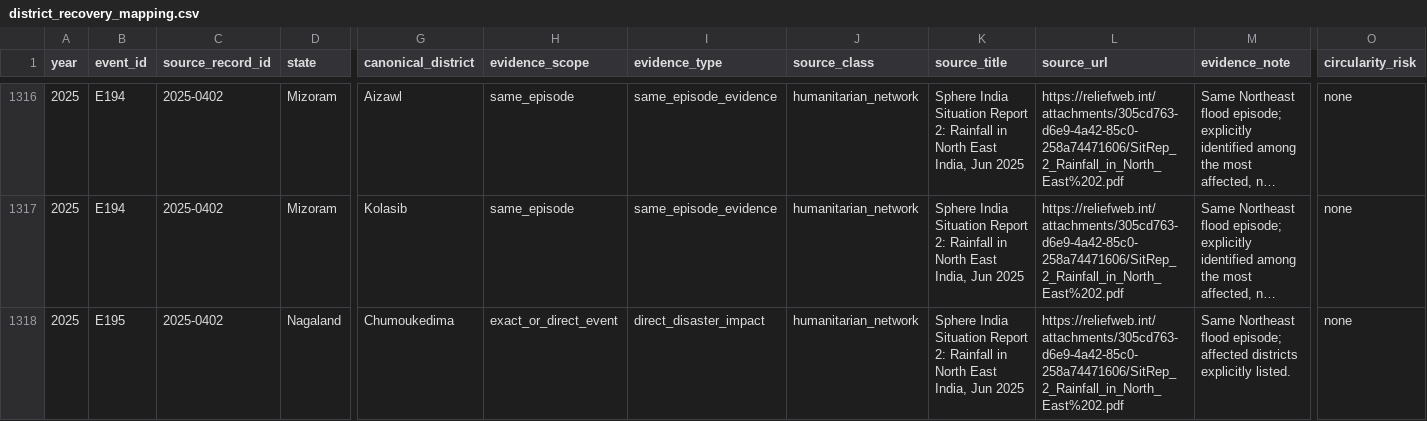
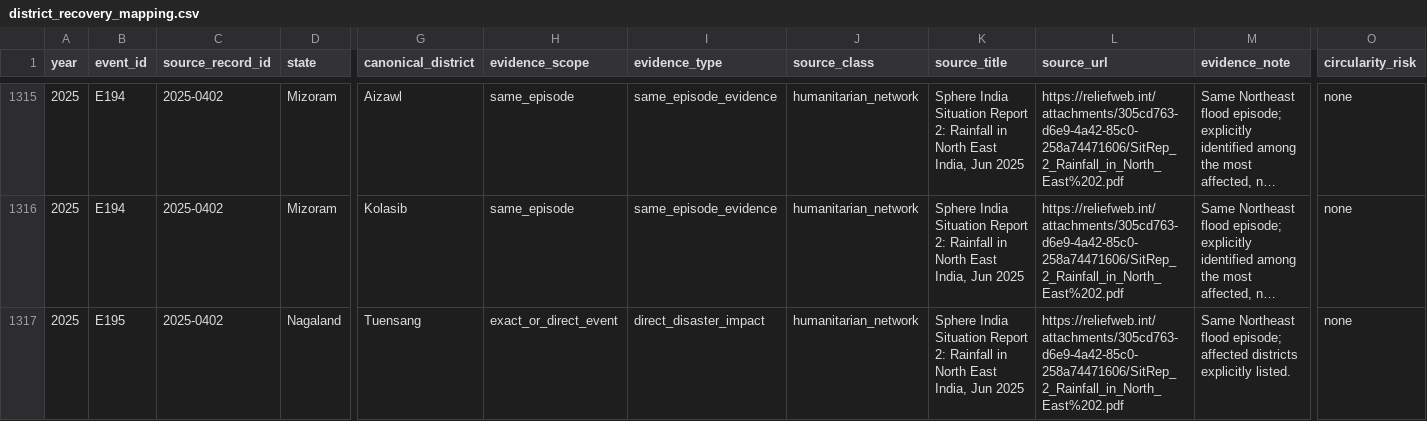
Before and after one commit to rokpolar/CVND, a CSV file: data/raw/district_recovery_mapping.csv, drawn as a sheet; only a part is shown, gaps mark what is left out; the shorter side is filled out with more unchanged rows; long unchanged cells end in …; rows hold the shown columns only; the diff covers the shown part only; the diff names each change by its address in the sheet, - before the commit and + after, or states it on an @@ line.

Commit message:
Retire five invalid event district observations

```diff
--- a/data/raw/district_recovery_mapping.csv
+++ b/data/raw/district_recovery_mapping.csv
-row 1318: 2025 | E195 | 2025-0402 | Nagaland | Chumoukedima | exact_or_direct_event | direct_disaster_impact | humanitarian_network | Sphere India Situation Report 2: Rainfall in North East India, Jun 2025 | https://reliefweb.int/attachments/305cd763-d6e9-4a42-85c0-258a74471606/SitRep_2_Rainfall_in_North_East%202.pdf | Same Northeast flood episode; affected districts explicitly listed. | none
```
Also changed, not shown: 2 removed rows elsewhere in this file, data/intermediate/aoi_matching_final.csv, data/intermediate/aoi_remaining_unresolved.csv, 23 other files.
